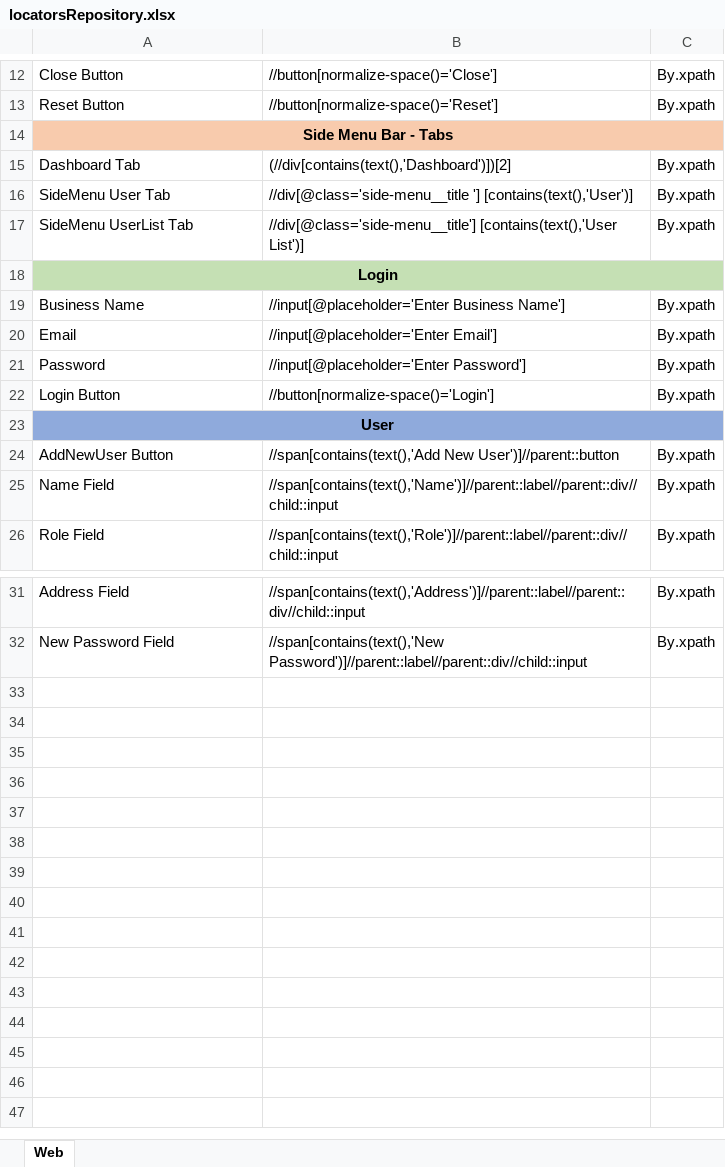
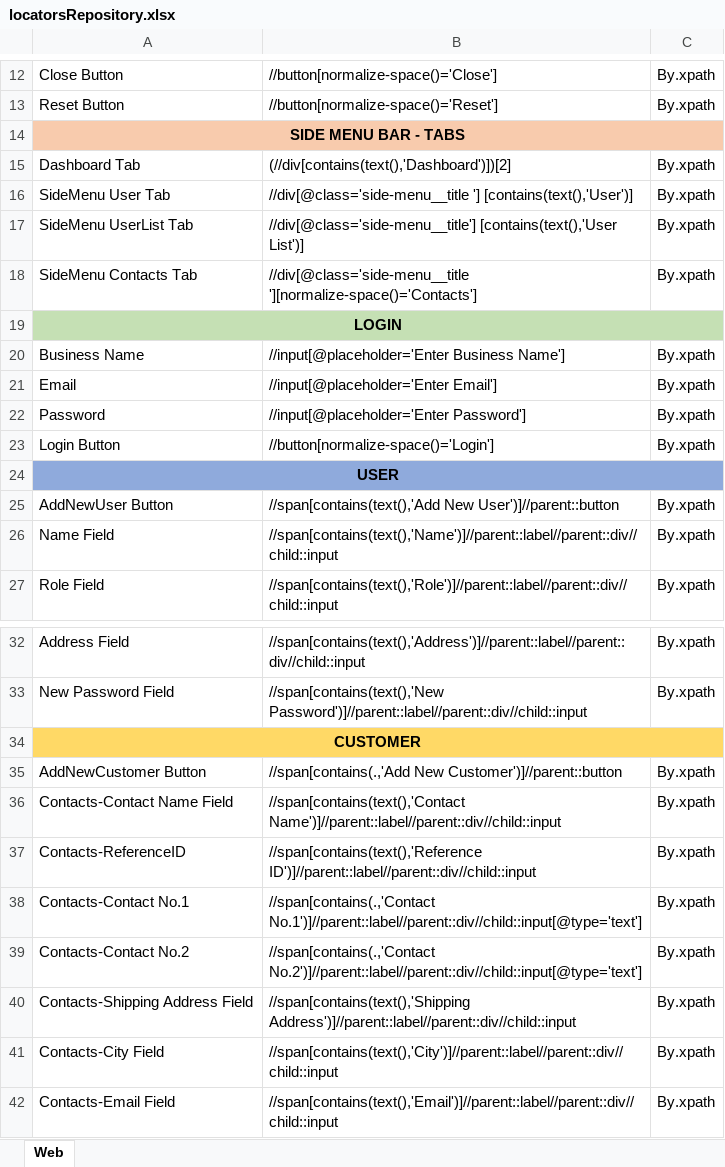
Before and after one commit to Sachintha-Samarathunga/Order-Management-System, an Excel workbook: data/locatorsRepository.xlsx, sheet Web, drawn as a sheet; only a part is shown, gaps mark what is left out; values as stored, in another font and other column widths than the file's, no borders; addresses are those after the commit; the diff covers the shown part only; the diff names each change by its address in the sheet, - before the commit and + after, or states it on an @@ line.

Commit message:
Implement Create Customer

```diff
--- a/data/locatorsRepository.xlsx (sheet Web)
+++ b/data/locatorsRepository.xlsx (sheet Web)
-A14: Side Menu Bar - Tabs
+A14: SIDE MENU BAR - TABS
+row 18: SideMenu Contacts Tab | //div[@class='side-menu__title '][normalize-space()='Contacts'] | By.xpath
-A19: Login
+A19: LOGIN
-A24: User
+A24: USER
+row 34: CUSTOMER
+row 35: AddNewCustomer Button | //span[contains(.,'Add New Customer')]//parent::button | By.xpath
+row 36: Contacts-Contact Name Field | //span[contains(text(),'Contact Name')]//parent::label//parent::div//child::input | By.xpath
+row 37: Contacts-ReferenceID | //span[contains(text(),'Reference ID')]//parent::label//parent::div//child::input | By.xpath
+row 38: Contacts-Contact No.1 | //span[contains(.,'Contact No.1')]//parent::label//parent::div//child::input[@type='text'] | By.xpath
+row 39: Contacts-Contact No.2 | //span[contains(.,'Contact No.2')]//parent::label//parent::div//child::input[@type='text'] | By.xpath
+row 40: Contacts-Shipping Address Field | //span[contains(text(),'Shipping Address')]//parent::label//parent::div//child::input | By.xpath
+row 41: Contacts-City Field | //span[contains(text(),'City')]//parent::label//parent::div//child::input | By.xpath
+row 42: Contacts-Email Field | //span[contains(text(),'Email')]//parent::label//parent::div//child::input | By.xpath
```
Also changed, not shown: 2 edited cells elsewhere in this sheet, 2 other files.
